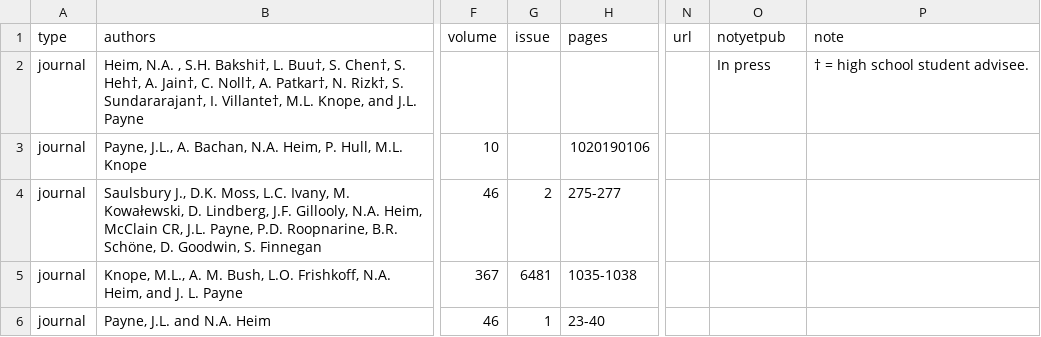
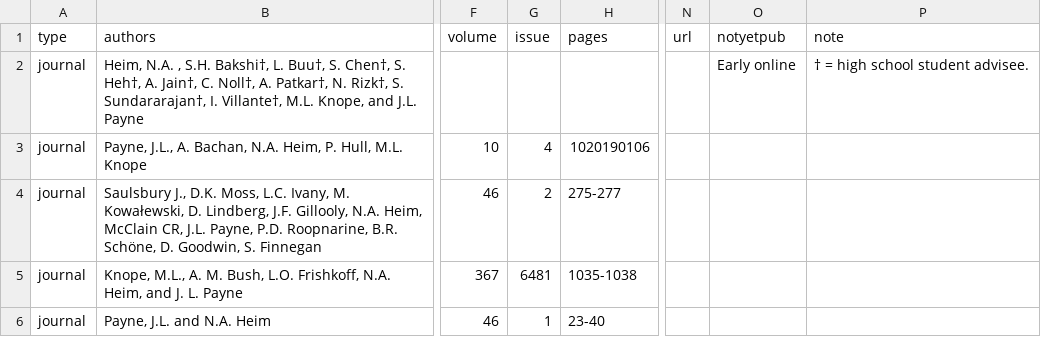
Before and after one commit to naheim/sedpaleo, a TSV file: peerreviewed.tsv, drawn as a sheet; only a part is shown, gaps mark what is left out; the diff names each change by its address in the sheet, - before the commit and + after, or states it on an @@ line.

```diff
--- a/peerreviewed.tsv
+++ b/peerreviewed.tsv
-O2 (notyetpub): In press
+O2 (notyetpub): Early online
-G3 (issue): (empty)
+G3 (issue): 4
```
Also changed, not shown: 1 other file.
